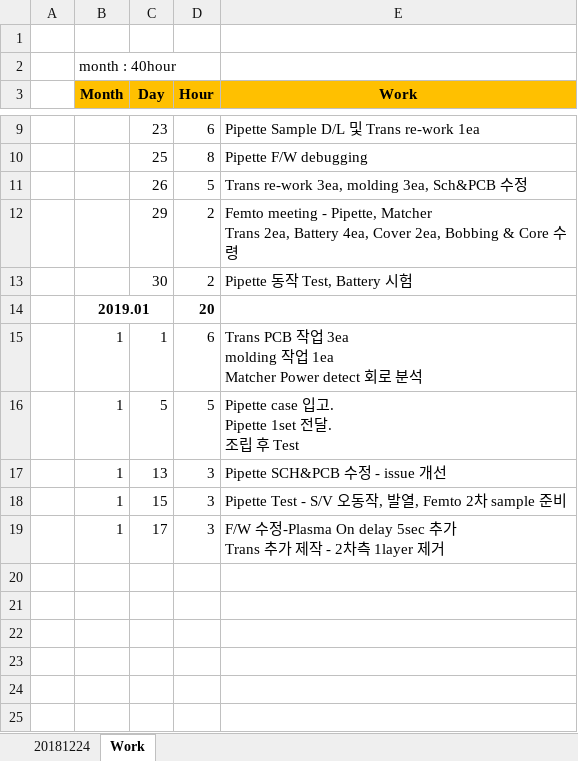
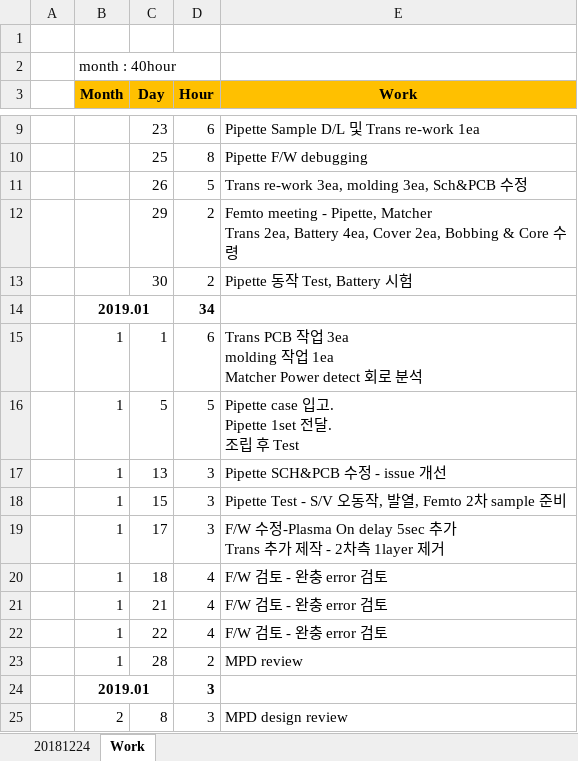
Before and after one commit to ArvidJoung/Plasma_Generator, an Excel workbook: Plasma Project schedule V1.0.xlsx, sheet Work, drawn as a sheet; only a part is shown, gaps mark what is left out; values as stored, in another font and other column widths than the file's, no borders; the diff names each change by its address in the sheet, - before the commit and + after, or states it on an @@ line.

```diff
--- a/Plasma Project schedule V1.0.xlsx (sheet Work)
+++ b/Plasma Project schedule V1.0.xlsx (sheet Work)
-D14 (Hour): 20
+D14 (Hour): 34
+row 20:  | 1 | 18 | 4 | F/W 검토 - 완충 error 검토
+row 21:  | 1 | 21 | 4 | F/W 검토 - 완충 error 검토
+row 22:  | 1 | 22 | 4 | F/W 검토 - 완충 error 검토
+row 23:  | 1 | 28 | 2 | MPD review
+row 24:  | 2019.01 |  | 3
+row 25:  | 2 | 8 | 3 | MPD design review
```
Also changed, not shown: charts or pictures, 2_Micro_Plasma_Dispenser/MPD_Review Data_20190117.xlsx.
